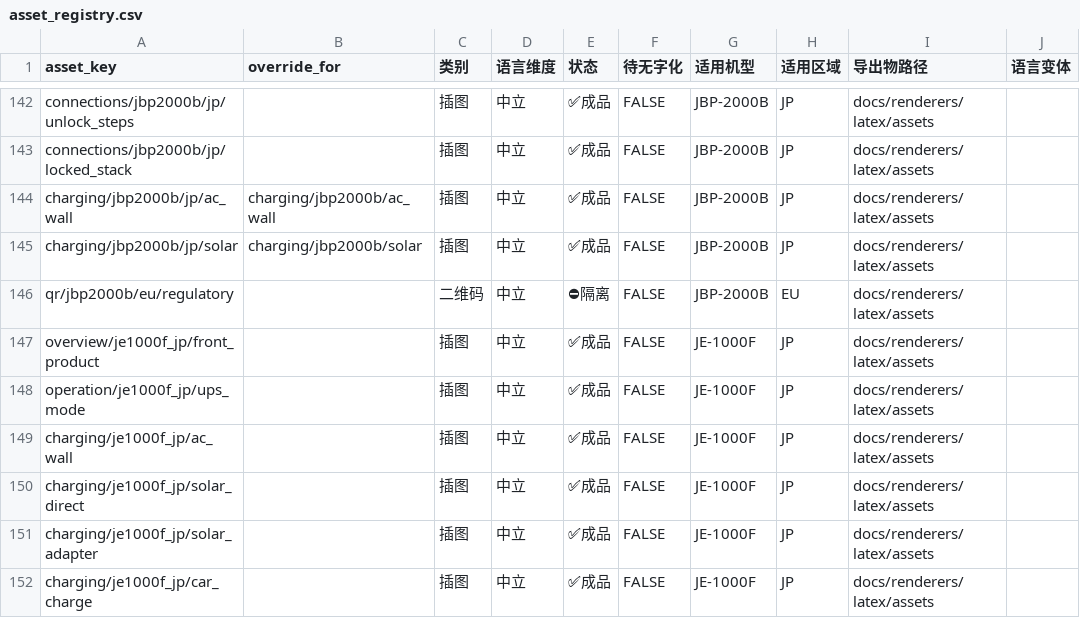
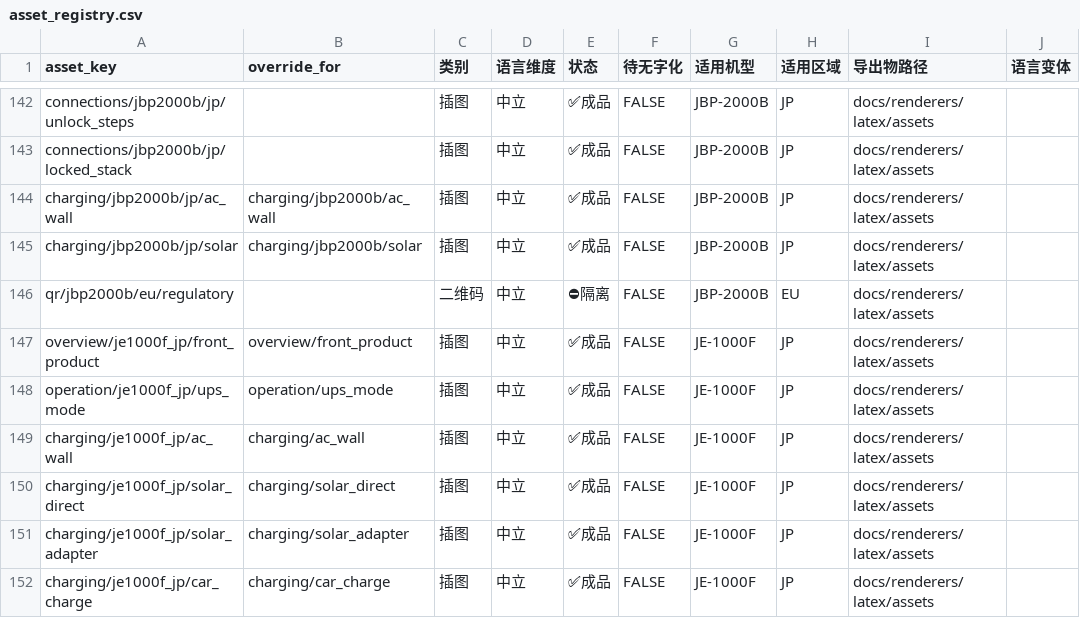
Before and after one commit to Bingboom/auto-manual, a CSV file: data/asset_registry.csv, drawn as a sheet; only a part is shown, gaps mark what is left out; the diff names each change by its address in the sheet, - before the commit and + after, or states it on an @@ line.

Commit message:
fix(idml): align JP artwork and front-matter folios

```diff
--- a/data/asset_registry.csv
+++ b/data/asset_registry.csv
-B147 (override_for): (empty)
+B147 (override_for): overview/front_product
-B148 (override_for): (empty)
+B148 (override_for): operation/ups_mode
-B149 (override_for): (empty)
+B149 (override_for): charging/ac_wall
-B150 (override_for): (empty)
+B150 (override_for): charging/solar_direct
-B151 (override_for): (empty)
+B151 (override_for): charging/solar_adapter
-B152 (override_for): (empty)
+B152 (override_for): charging/car_charge
```
Also changed, not shown: 10 other files.
